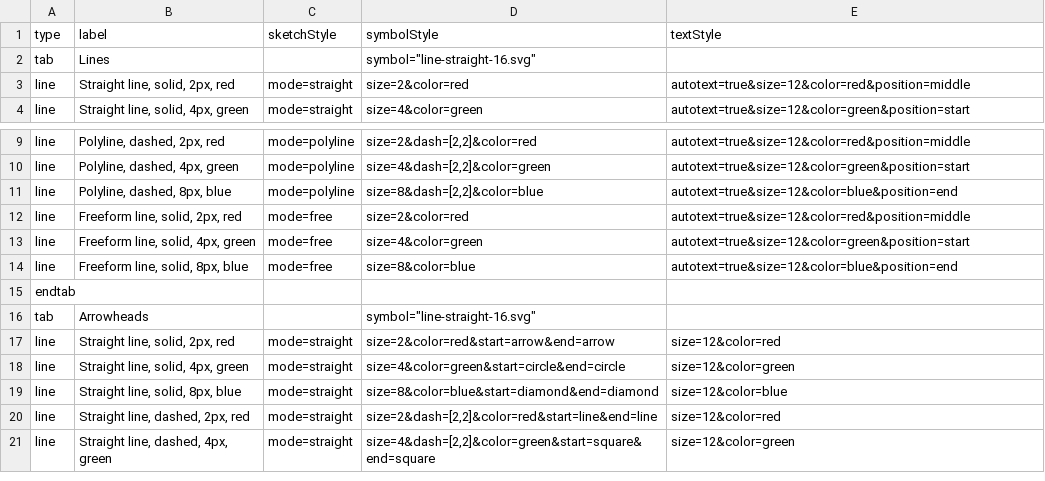
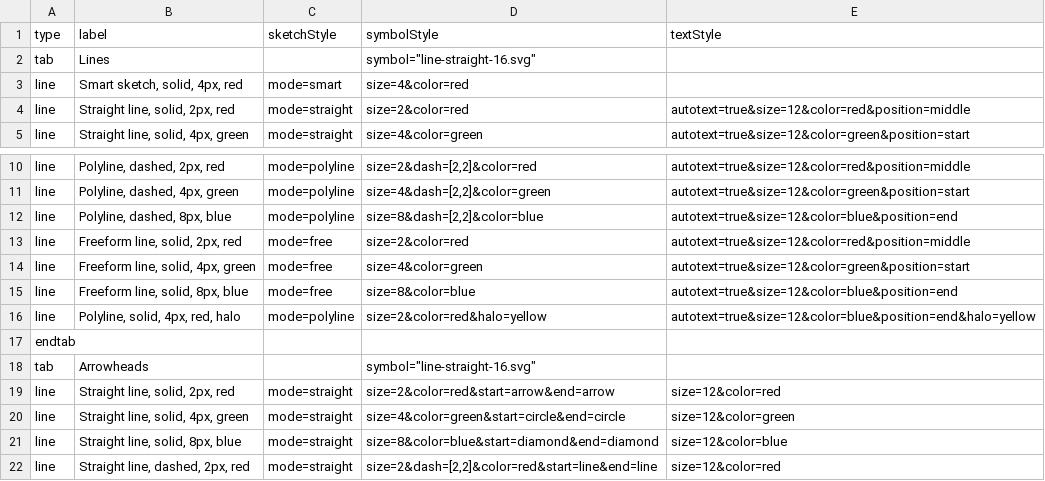
Before and after one commit to davismmarques/sample-palette-configurations, a CSV file: basic.csv, drawn as a sheet; only a part is shown, gaps mark what is left out; the shorter side is filled out with more unchanged rows; the diff names each change by its address in the sheet, - before the commit and + after, or states it on an @@ line.

Commit message:
Add smart sketch, halo examples

```diff
--- a/basic.csv
+++ b/basic.csv
+row 3: line | Smart sketch, solid, 4px, red | mode=smart | size=4&color=red
+row 16: line | Polyline, solid, 4px, red, halo | mode=polyline | size=2&color=red&halo=yellow | autotext=true&size=12&color=blue&position=end&halo=yellow
```
